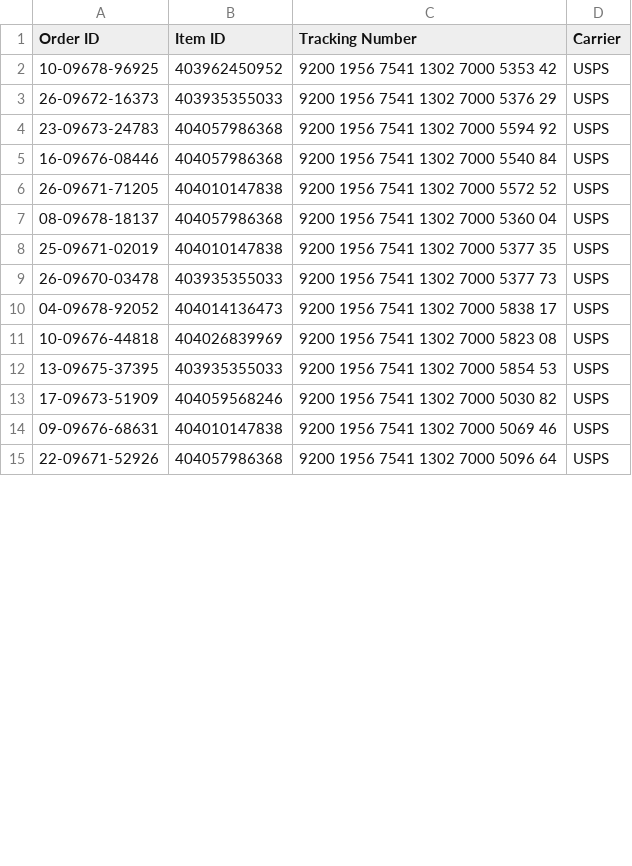
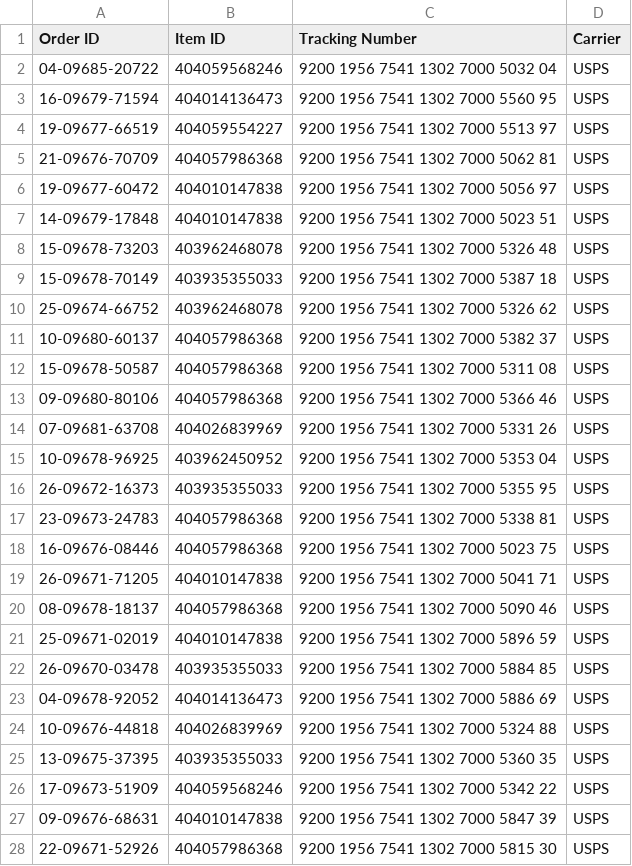
Before and after one commit to sparklogistics/ship_labels, a CSV file: update_tracking.csv, drawn as a sheet; only a part is shown; the diff covers the shown part only.

Commit message:
Wed Feb 08 2023 14:54:02 GMT-0500 (Eastern Standard Time)

```diff
--- a/update_tracking.csv
+++ b/update_tracking.csv
@@ -1,15 +1,28 @@
 Order ID,Item ID,Tracking Number,Carrier
-10-09678-96925,403962450952,9200	1956	7541	1302	7000	5353	42,USPS
-26-09672-16373,403935355033,9200	1956	7541	1302	7000	5376	29,USPS
-23-09673-24783,404057986368,9200	1956	7541	1302	7000	5594	92,USPS
-16-09676-08446,404057986368,9200	1956	7541	1302	7000	5540	84,USPS
-26-09671-71205,404010147838,9200	1956	7541	1302	7000	5572	52,USPS
-08-09678-18137,404057986368,9200	1956	7541	1302	7000	5360	04,USPS
-25-09671-02019,404010147838,9200	1956	7541	1302	7000	5377	35,USPS
-26-09670-03478,403935355033,9200	1956	7541	1302	7000	5377	73,USPS
-04-09678-92052,404014136473,9200	1956	7541	1302	7000	5838	17,USPS
-10-09676-44818,404026839969,9200	1956	7541	1302	7000	5823	08,USPS
-13-09675-37395,403935355033,9200	1956	7541	1302	7000	5854	53,USPS
-17-09673-51909,404059568246,9200	1956	7541	1302	7000	5030	82,USPS
-09-09676-68631,404010147838,9200	1956	7541	1302	7000	5069	46,USPS
-22-09671-52926,404057986368,9200	1956	7541	1302	7000	5096	64,USPS
+04-09685-20722,404059568246,9200	1956	7541	1302	7000	5032	04,USPS
+16-09679-71594,404014136473,9200	1956	7541	1302	7000	5560	95,USPS
+19-09677-66519,404059554227,9200	1956	7541	1302	7000	5513	97,USPS
+21-09676-70709,404057986368,9200	1956	7541	1302	7000	5062	81,USPS
+19-09677-60472,404010147838,9200	1956	7541	1302	7000	5056	97,USPS
+14-09679-17848,404010147838,9200	1956	7541	1302	7000	5023	51,USPS
+15-09678-73203,403962468078,9200	1956	7541	1302	7000	5326	48,USPS
+15-09678-70149,403935355033,9200	1956	7541	1302	7000	5387	18,USPS
+25-09674-66752,403962468078,9200	1956	7541	1302	7000	5326	62,USPS
+10-09680-60137,404057986368,9200	1956	7541	1302	7000	5382	37,USPS
+15-09678-50587,404057986368,9200	1956	7541	1302	7000	5311	08,USPS
+09-09680-80106,404057986368,9200	1956	7541	1302	7000	5366	46,USPS
+07-09681-63708,404026839969,9200	1956	7541	1302	7000	5331	26,USPS
+10-09678-96925,403962450952,9200	1956	7541	1302	7000	5353	04,USPS
+26-09672-16373,403935355033,9200	1956	7541	1302	7000	5355	95,USPS
+23-09673-24783,404057986368,9200	1956	7541	1302	7000	5338	81,USPS
+16-09676-08446,404057986368,9200	1956	7541	1302	7000	5023	75,USPS
+26-09671-71205,404010147838,9200	1956	7541	1302	7000	5041	71,USPS
+08-09678-18137,404057986368,9200	1956	7541	1302	7000	5090	46,USPS
+25-09671-02019,404010147838,9200	1956	7541	1302	7000	5896	59,USPS
+26-09670-03478,403935355033,9200	1956	7541	1302	7000	5884	85,USPS
+04-09678-92052,404014136473,9200	1956	7541	1302	7000	5886	69,USPS
+10-09676-44818,404026839969,9200	1956	7541	1302	7000	5324	88,USPS
+13-09675-37395,403935355033,9200	1956	7541	1302	7000	5360	35,USPS
+17-09673-51909,404059568246,9200	1956	7541	1302	7000	5342	22,USPS
+09-09676-68631,404010147838,9200	1956	7541	1302	7000	5847	39,USPS
+22-09671-52926,404057986368,9200	1956	7541	1302	7000	5815	30,USPS
```
Also changed, not shown: 3 edited cells elsewhere in this file.
